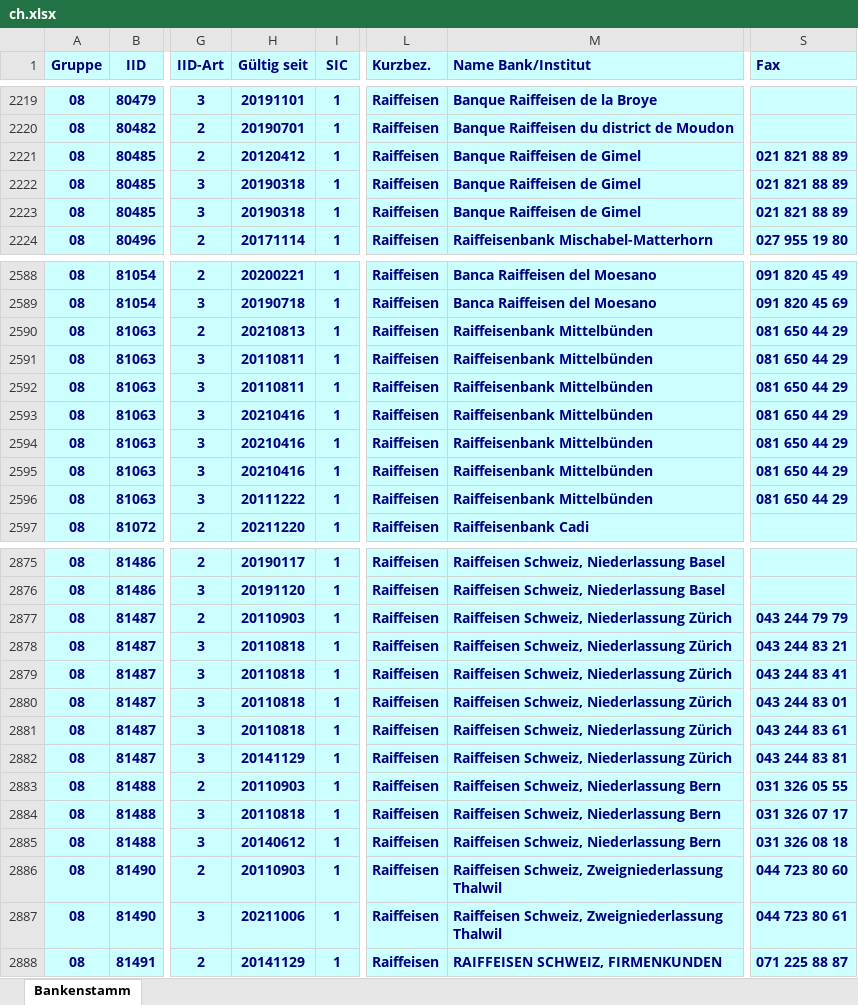
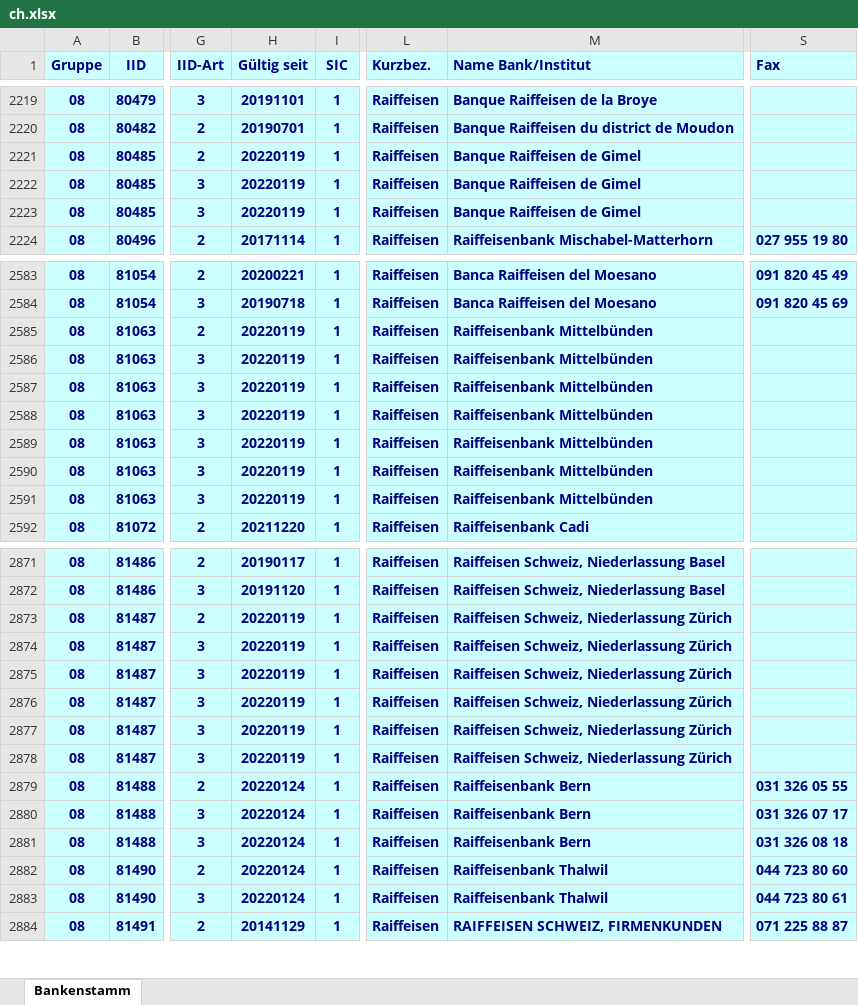
Before and after one commit to marcapo/goiban-data-loader, an Excel workbook: data/ch.xlsx, sheet Bankenstamm, drawn as a sheet; only a part is shown, gaps mark what is left out; values as stored, in another font and other column widths than the file's, no borders; addresses are those after the commit; the diff covers the shown part only; the diff names each change by its address in the sheet, - before the commit and + after, or states it on an @@ line.

```diff
--- a/data/ch.xlsx (sheet Bankenstamm)
+++ b/data/ch.xlsx (sheet Bankenstamm)
-H2221 (Gültig seit): 20120412
+H2221 (Gültig seit): 20220119
-S2221:S2223 (Fax): 021 821 88 89
+S2221:S2223 (Fax): (empty)
-H2222:H2223 (Gültig seit): 20190318
+H2222:H2223 (Gültig seit): 20220119
-H2585 (Gültig seit): 20210813
+H2585 (Gültig seit): 20220119
-S2585:S2591 (Fax): 081 650 44 29
+S2585:S2591 (Fax): (empty)
-H2586:H2587 (Gültig seit): 20110811
+H2586:H2587 (Gültig seit): 20220119
-H2588:H2590 (Gültig seit): 20210416
+H2588:H2590 (Gültig seit): 20220119
-H2591 (Gültig seit): 20111222
+H2591 (Gültig seit): 20220119
-H2873 (Gültig seit): 20110903
+H2873 (Gültig seit): 20220119
-S2873 (Fax): 043 244 79 79
+S2873 (Fax): (empty)
-H2874:H2877 (Gültig seit): 20110818
+H2874:H2877 (Gültig seit): 20220119
-S2874 (Fax): 043 244 83 21
+S2874 (Fax): (empty)
-S2875 (Fax): 043 244 83 41
+S2875 (Fax): (empty)
-S2876 (Fax): 043 244 83 01
+S2876 (Fax): (empty)
-S2877 (Fax): 043 244 83 61
+S2877 (Fax): (empty)
-H2878 (Gültig seit): 20141129
+H2878 (Gültig seit): 20220119
-S2878 (Fax): 043 244 83 81
+S2878 (Fax): (empty)
-H2879 (Gültig seit): 20110903
+H2879 (Gültig seit): 20220124
-M2879:M2881 (Name Bank/Institut): Raiffeisen Schweiz, Niederlassung Bern
+M2879:M2881 (Name Bank/Institut): Raiffeisenbank Bern
-H2880 (Gültig seit): 20110818
+H2880 (Gültig seit): 20220124
-H2881 (Gültig seit): 20140612
+H2881 (Gültig seit): 20220124
-H2882 (Gültig seit): 20110903
+H2882 (Gültig seit): 20220124
-M2882:M2883 (Name Bank/Institut): Raiffeisen Schweiz, Zweigniederlassung Thalwil
+M2882:M2883 (Name Bank/Institut): Raiffeisenbank Thalwil
-H2883 (Gültig seit): 20211006
+H2883 (Gültig seit): 20220124
```
Also changed, not shown: 2 added rows, 6 removed rows and 52 edited cells elsewhere in this sheet, 2 other files.
